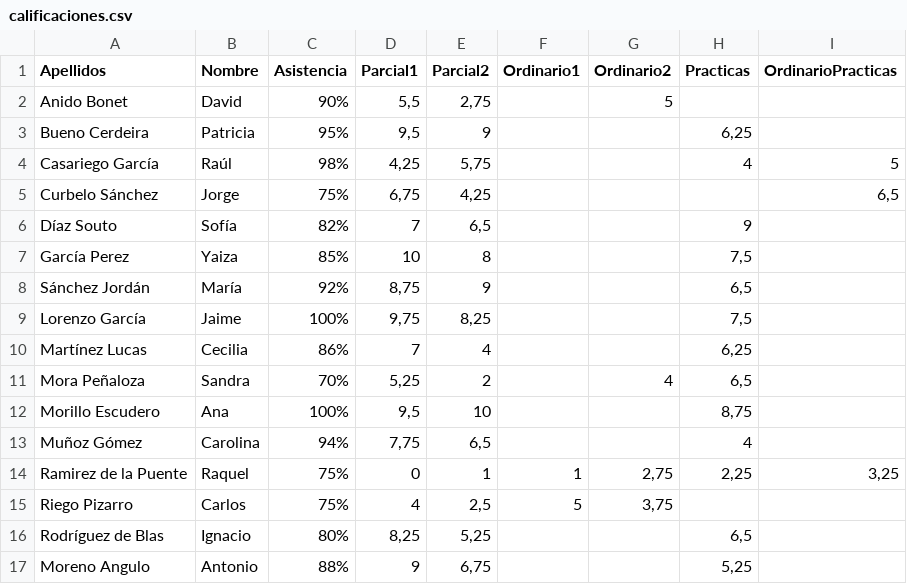
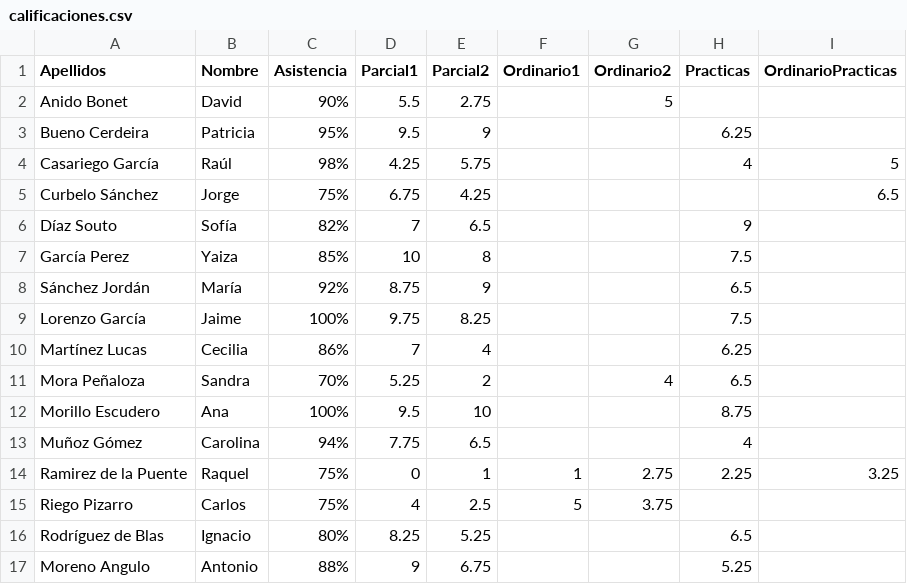
Before and after one commit to GonzaloGmv/poo-con-archivos, a CSV file: calificaciones.csv, drawn as a sheet.

```diff
--- a/calificaciones.csv
+++ b/calificaciones.csv
@@ -1,17 +1,17 @@
 Apellidos;Nombre;Asistencia;Parcial1;Parcial2;Ordinario1;Ordinario2;Practicas;OrdinarioPracticas
-Anido Bonet;David;90%;5,5;2,75;;5;;
-Bueno Cerdeira;Patricia;95%;9,5;9;;;6,25;
-Casariego García;Raúl;98%;4,25;5,75;;;4;5
-Curbelo Sánchez;Jorge;75%;6,75;4,25;;;;6,5
-Díaz Souto;Sofía;82%;7;6,5;;;9;
-García Perez;Yaiza;85%;10;8;;;7,5;
-Sánchez Jordán;María;92%;8,75;9;;;6,5;
-Lorenzo García;Jaime;100%;9,75;8,25;;;7,5;
-Martínez Lucas;Cecilia;86%;7;4;;;6,25;
-Mora Peñaloza;Sandra;70%;5,25;2;;4;6,5;
-Morillo Escudero;Ana;100%;9,5;10;;;8,75;
-Muñoz Gómez;Carolina;94%;7,75;6,5;;;4;
-Ramirez de la Puente;Raquel;75%;0;1;1;2,75;2,25;3,25
-Riego Pizarro;Carlos;75%;4;2,5;5;3,75;;
-Rodríguez de Blas;Ignacio;80%;8,25;5,25;;;6,5;
-Moreno Angulo;Antonio;88%;9;6,75;;;5,25;
+Anido Bonet;David;90%;5.5;2.75;;5;;
+Bueno Cerdeira;Patricia;95%;9.5;9;;;6.25;
+Casariego García;Raúl;98%;4.25;5.75;;;4;5
+Curbelo Sánchez;Jorge;75%;6.75;4.25;;;;6.5
+Díaz Souto;Sofía;82%;7;6.5;;;9;
+García Perez;Yaiza;85%;10;8;;;7.5;
+Sánchez Jordán;María;92%;8.75;9;;;6.5;
+Lorenzo García;Jaime;100%;9.75;8.25;;;7.5;
+Martínez Lucas;Cecilia;86%;7;4;;;6.25;
+Mora Peñaloza;Sandra;70%;5.25;2;;4;6.5;
+Morillo Escudero;Ana;100%;9.5;10;;;8.75;
+Muñoz Gómez;Carolina;94%;7.75;6.5;;;4;
+Ramirez de la Puente;Raquel;75%;0;1;1;2.75;2.25;3.25
+Riego Pizarro;Carlos;75%;4;2.5;5;3.75;;
+Rodríguez de Blas;Ignacio;80%;8.25;5.25;;;6.5;
+Moreno Angulo;Antonio;88%;9;6.75;;;5.25;
```
Also changed, not shown: 1 other file.
